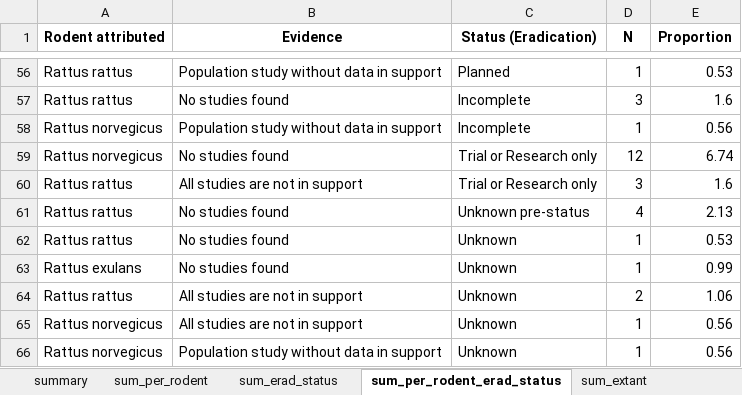
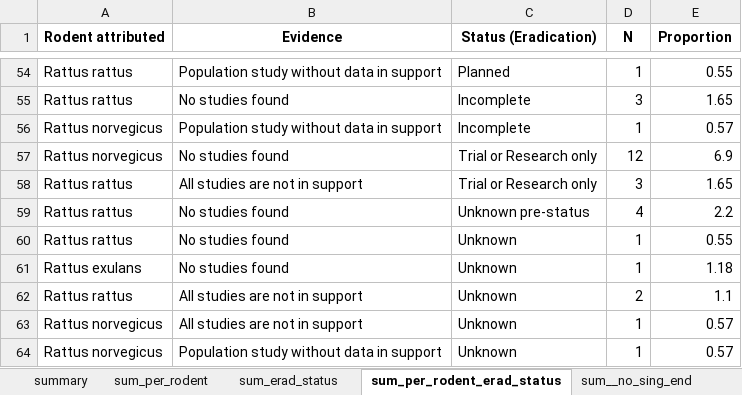
Before and after one commit to ejlundgren/rat_evidence_review, an Excel workbook: builds/eradication_programs/sum_erad_tables.xlsx, sheet sum_per_rodent_erad_status, drawn as a sheet; only a part is shown, gaps mark what is left out; values as stored, in another font and other column widths than the file's, no borders; addresses are those after the commit; the diff covers the shown part only; the diff names each change by its address in the sheet, - before the commit and + after, or states it on an @@ line.

```diff
--- a/builds/eradication_programs/sum_erad_tables.xlsx (sheet sum_per_rodent_erad_status)
+++ b/builds/eradication_programs/sum_erad_tables.xlsx (sheet sum_per_rodent_erad_status)
-sheet tab: sum_extant
+sheet tab: sum__no_sing_end
-E54 (Proportion): 0.53
+E54 (Proportion): 0.55
-E55 (Proportion): 1.6
+E55 (Proportion): 1.65
-E56 (Proportion): 0.56
+E56 (Proportion): 0.57
-E57 (Proportion): 6.74
+E57 (Proportion): 6.9
-E58 (Proportion): 1.6
+E58 (Proportion): 1.65
-E59 (Proportion): 2.13
+E59 (Proportion): 2.2
-E60 (Proportion): 0.53
+E60 (Proportion): 0.55
-E61 (Proportion): 0.99
+E61 (Proportion): 1.18
-E62 (Proportion): 1.06
+E62 (Proportion): 1.1
-E63:E64 (Proportion): 0.56
+E63:E64 (Proportion): 0.57
```
Also changed, not shown: 1 added row, 3 removed rows and 53 edited cells elsewhere in this sheet, sheet sum_erad_status, sheet sum_per_rodent, sheet sum_per_rodent_no_sing_end, sheet summary, sheet sum__no_sing_end, other sheet tabs, 10 other files.
